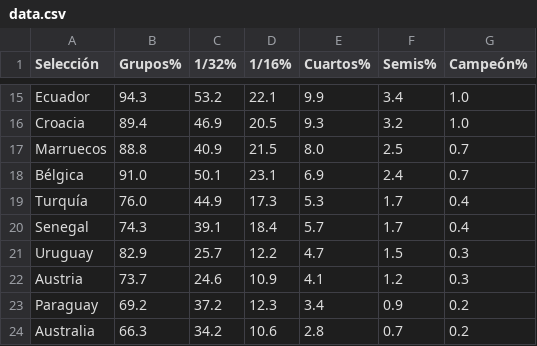
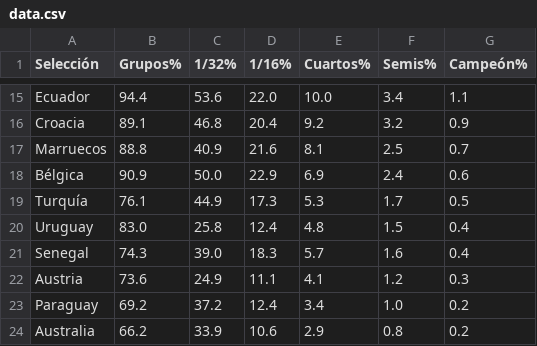
Before and after one commit to mikedataspain/mundial-elo, a CSV file: data.csv, drawn as a sheet; only a part is shown, gaps mark what is left out; removed rows and columns are numbered as before the commit, all else as after; the diff covers the shown part only; the diff names each change by its address in the sheet, - before the commit and + after, or states it on an @@ line.

```diff
--- a/data.csv
+++ b/data.csv
-B15 (Grupos%): 94.3
+B15 (Grupos%): 94.4
-C15 (1/32%): 53.2
+C15 (1/32%): 53.6
-D15 (1/16%): 22.1
+D15 (1/16%): 22.0
-E15 (Cuartos%): 9.9
+E15 (Cuartos%): 10.0
-G15 (Campeón%): 1.0
+G15 (Campeón%): 1.1
-B16 (Grupos%): 89.4
+B16 (Grupos%): 89.1
-C16 (1/32%): 46.9
+C16 (1/32%): 46.8
-D16 (1/16%): 20.5
+D16 (1/16%): 20.4
-E16 (Cuartos%): 9.3
+E16 (Cuartos%): 9.2
-G16 (Campeón%): 1.0
+G16 (Campeón%): 0.9
-D17 (1/16%): 21.5
+D17 (1/16%): 21.6
-E17 (Cuartos%): 8.0
+E17 (Cuartos%): 8.1
-B18 (Grupos%): 91.0
+B18 (Grupos%): 90.9
-C18 (1/32%): 50.1
+C18 (1/32%): 50.0
-D18 (1/16%): 23.1
+D18 (1/16%): 22.9
-G18 (Campeón%): 0.7
+G18 (Campeón%): 0.6
-B19 (Grupos%): 76.0
+B19 (Grupos%): 76.1
-G19 (Campeón%): 0.4
+G19 (Campeón%): 0.5
+row 20: Uruguay | 83.0 | 25.8 | 12.4 | 4.8 | 1.5 | 0.4
-C21 (1/32%): 39.1
+C21 (1/32%): 39.0
-D21 (1/16%): 18.4
+D21 (1/16%): 18.3
-F21 (Semis%): 1.7
+F21 (Semis%): 1.6
-row 21: Uruguay | 82.9 | 25.7 | 12.2 | 4.7 | 1.5 | 0.3
-B22 (Grupos%): 73.7
+B22 (Grupos%): 73.6
-C22 (1/32%): 24.6
+C22 (1/32%): 24.9
-D22 (1/16%): 10.9
+D22 (1/16%): 11.1
-D23 (1/16%): 12.3
+D23 (1/16%): 12.4
-F23 (Semis%): 0.9
+F23 (Semis%): 1.0
-B24 (Grupos%): 66.3
+B24 (Grupos%): 66.2
-C24 (1/32%): 34.2
+C24 (1/32%): 33.9
-E24 (Cuartos%): 2.8
+E24 (Cuartos%): 2.9
-F24 (Semis%): 0.7
+F24 (Semis%): 0.8
```
Also changed, not shown: 119 edited cells elsewhere in this file, 1 other file.
